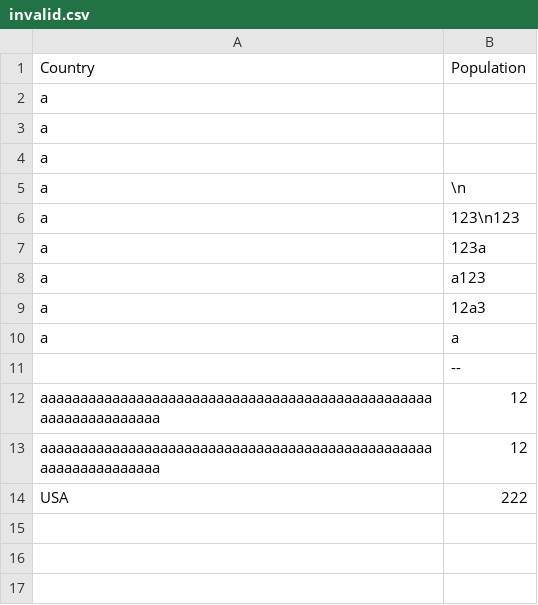
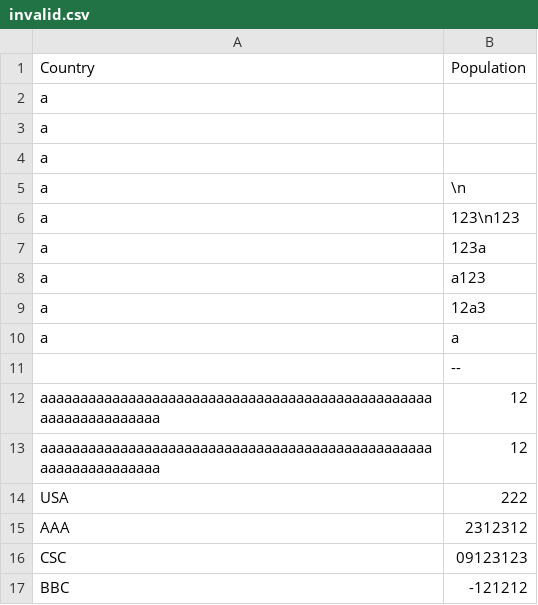
Before and after one commit to Charlie059/ece551, a CSV file: 043_eval1/invalid.csv, drawn as a sheet; the diff names each change by its address in the sheet, - before the commit and + after, or states it on an @@ line.

```diff
--- a/043_eval1/invalid.csv
+++ b/043_eval1/invalid.csv
+row 15: AAA | 2312312
+row 16: CSC | 09123123
+row 17: BBC | -121212
```
Also changed, not shown: 15 other files.
